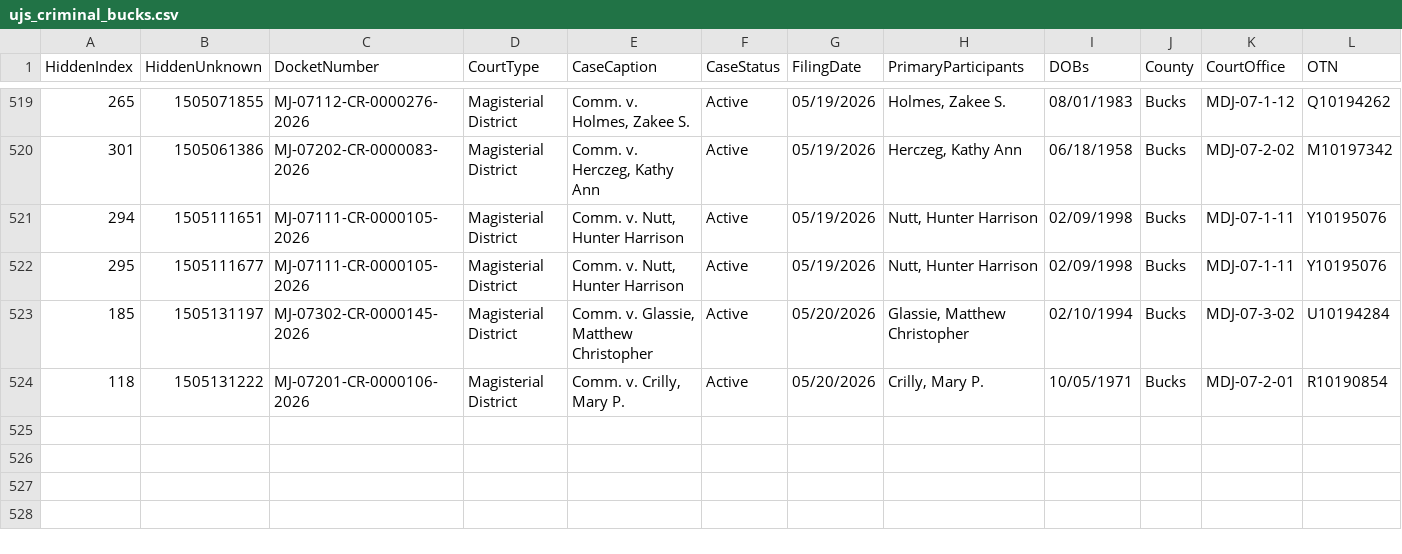
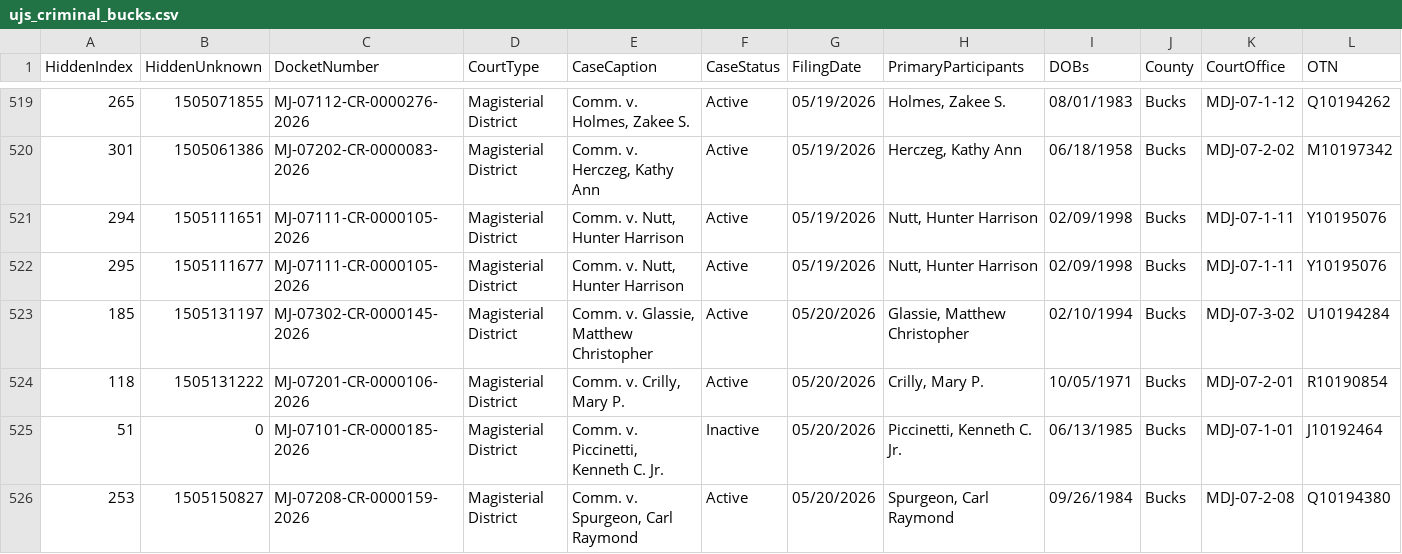
Before and after one commit to CUlleryUSATRepos/BucksCriminalUJSScrapeRepo, a CSV file: docs/data/ujs_criminal_bucks.csv, drawn as a sheet; only a part is shown, gaps mark what is left out; rows hold the shown columns only; the diff names each change by its address in the sheet, - before the commit and + after, or states it on an @@ line.

Commit message:
Daily UJS data update

```diff
--- a/docs/data/ujs_criminal_bucks.csv
+++ b/docs/data/ujs_criminal_bucks.csv
+row 525: 51 | 0 | MJ-07101-CR-0000185-2026 | Magisterial District | Comm. v. Piccinetti, Kenneth C. Jr. | Inactive | 05/20/2026 | Piccinetti, Kenneth C. Jr. | 06/13/1985 | Bucks | MDJ-07-1-01 | J10192464
+row 526: 253 | 1505150827 | MJ-07208-CR-0000159-2026 | Magisterial District | Comm. v. Spurgeon, Carl Raymond | Active | 05/20/2026 | Spurgeon, Carl Raymond | 09/26/1984 | Bucks | MDJ-07-2-08 | Q10194380
```
Also changed, not shown: ujs_criminal_bucks.csv.
